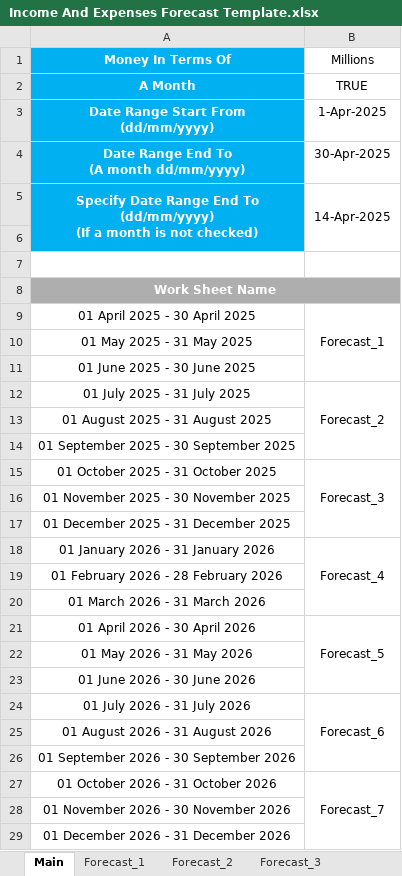
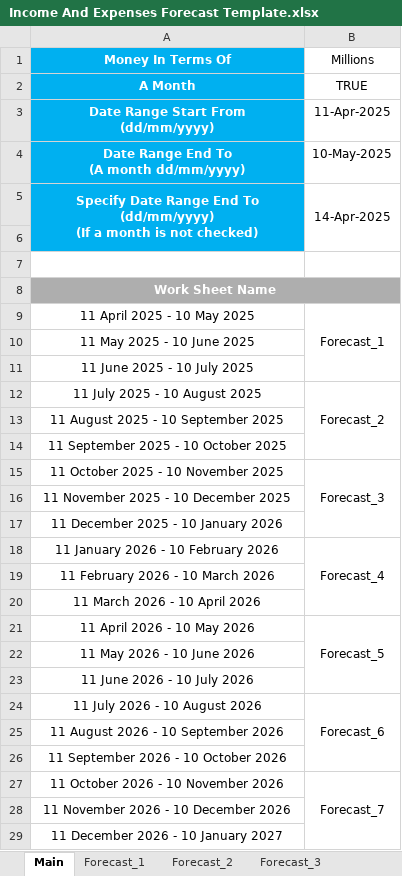
Before and after one commit to tangsinglun/Income-And-Expenditure-Forecast, an Excel workbook: Income And Expenses Forecast Template.xlsx, sheet Main, drawn as a sheet; only a part is shown; values as stored, in another font and other column widths than the file's, no borders; the diff covers the shown part only; the diff names each change by its address in the sheet, - before the commit and + after, or states it on an @@ line.

```diff
--- a/Income And Expenses Forecast Template.xlsx (sheet Main)
+++ b/Income And Expenses Forecast Template.xlsx (sheet Main)
-B3 (Millions): 1-Apr-2025
+B3 (Millions): 11-Apr-2025
-B4 (Millions): 30-Apr-2025
+B4 (Millions): 10-May-2025
-A9 (Money In Terms Of): 01 April 2025 - 30 April 2025
+A9 (Money In Terms Of): 11 April 2025 - 10 May 2025
-A10 (Money In Terms Of): 01 May 2025 - 31 May 2025
+A10 (Money In Terms Of): 11 May 2025 - 10 June 2025
-A11 (Money In Terms Of): 01 June 2025 - 30 June 2025
+A11 (Money In Terms Of): 11 June 2025 - 10 July 2025
-A12 (Money In Terms Of): 01 July 2025 - 31 July 2025
+A12 (Money In Terms Of): 11 July 2025 - 10 August 2025
-A13 (Money In Terms Of): 01 August 2025 - 31 August 2025
+A13 (Money In Terms Of): 11 August 2025 - 10 September 2025
-A14 (Money In Terms Of): 01 September 2025 - 30 September 2025
+A14 (Money In Terms Of): 11 September 2025 - 10 October 2025
-A15 (Money In Terms Of): 01 October 2025 - 31 October 2025
+A15 (Money In Terms Of): 11 October 2025 - 10 November 2025
-A16 (Money In Terms Of): 01 November 2025 - 30 November 2025
+A16 (Money In Terms Of): 11 November 2025 - 10 December 2025
-A17 (Money In Terms Of): 01 December 2025 - 31 December 2025
+A17 (Money In Terms Of): 11 December 2025 - 10 January 2026
-A18 (Money In Terms Of): 01 January 2026 - 31 January 2026
+A18 (Money In Terms Of): 11 January 2026 - 10 February 2026
-A19 (Money In Terms Of): 01 February 2026 - 28 February 2026
+A19 (Money In Terms Of): 11 February 2026 - 10 March 2026
-A20 (Money In Terms Of): 01 March 2026 - 31 March 2026
+A20 (Money In Terms Of): 11 March 2026 - 10 April 2026
-A21 (Money In Terms Of): 01 April 2026 - 30 April 2026
+A21 (Money In Terms Of): 11 April 2026 - 10 May 2026
-A22 (Money In Terms Of): 01 May 2026 - 31 May 2026
+A22 (Money In Terms Of): 11 May 2026 - 10 June 2026
-A23 (Money In Terms Of): 01 June 2026 - 30 June 2026
+A23 (Money In Terms Of): 11 June 2026 - 10 July 2026
-A24 (Money In Terms Of): 01 July 2026 - 31 July 2026
+A24 (Money In Terms Of): 11 July 2026 - 10 August 2026
-A25 (Money In Terms Of): 01 August 2026 - 31 August 2026
+A25 (Money In Terms Of): 11 August 2026 - 10 September 2026
-A26 (Money In Terms Of): 01 September 2026 - 30 September 2026
+A26 (Money In Terms Of): 11 September 2026 - 10 October 2026
-A27 (Money In Terms Of): 01 October 2026 - 31 October 2026
+A27 (Money In Terms Of): 11 October 2026 - 10 November 2026
-A28 (Money In Terms Of): 01 November 2026 - 30 November 2026
+A28 (Money In Terms Of): 11 November 2026 - 10 December 2026
-A29 (Money In Terms Of): 01 December 2026 - 31 December 2026
+A29 (Money In Terms Of): 11 December 2026 - 10 January 2027
```
Also changed, not shown: 27 edited cells elsewhere in this sheet, sheet Forecast_1, sheet Forecast_2, sheet Forecast_3, sheet Forecast_15, sheet Forecast_6, sheet Forecast_9, 10 more sheets, formulas that keep their value.
